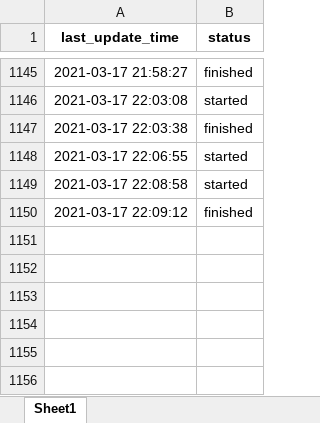
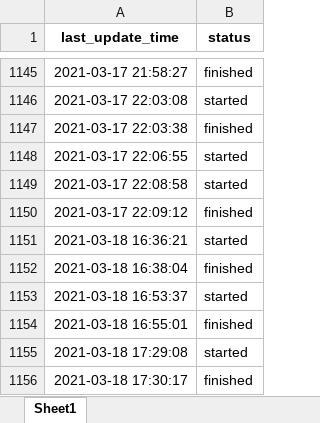
Before and after one commit to 8nich/covid19_dashboard, an Excel workbook: Last_Updated.xlsx, sheet Sheet1, drawn as a sheet; only a part is shown, gaps mark what is left out; values as stored, in another font and other column widths than the file's, no borders; the diff names each change by its address in the sheet, - before the commit and + after, or states it on an @@ line.

```diff
--- a/Last_Updated.xlsx (sheet Sheet1)
+++ b/Last_Updated.xlsx (sheet Sheet1)
+row 1151: 2021-03-18 16:36:21 | started
+row 1152: 2021-03-18 16:38:04 | finished
+row 1153: 2021-03-18 16:53:37 | started
+row 1154: 2021-03-18 16:55:01 | finished
+row 1155: 2021-03-18 17:29:08 | started
+row 1156: 2021-03-18 17:30:17 | finished
```
Also changed, not shown: 2 other files.
